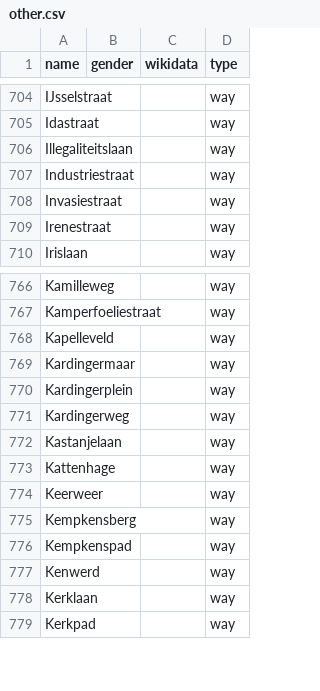
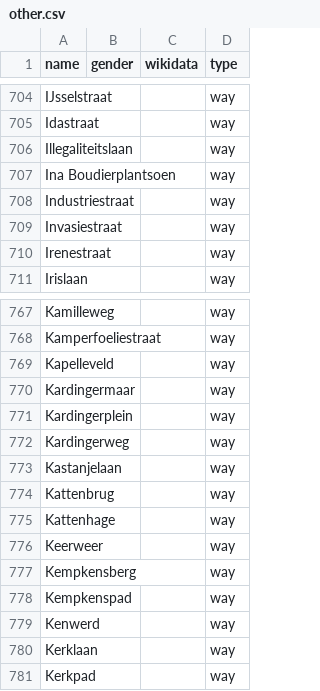
Before and after one commit to RobinLinde/equalstreetnames-groningen, a CSV file: data/other.csv, drawn as a sheet; only a part is shown, gaps mark what is left out; the diff names each change by its address in the sheet, - before the commit and + after, or states it on an @@ line.

```diff
--- a/data/other.csv
+++ b/data/other.csv
+row 707: Ina Boudierplantsoen |  |  | way
+row 774: Kattenbrug |  |  | way
```
Also changed, not shown: 2 other files.
